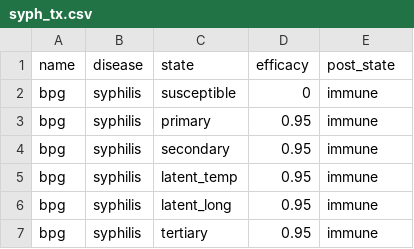
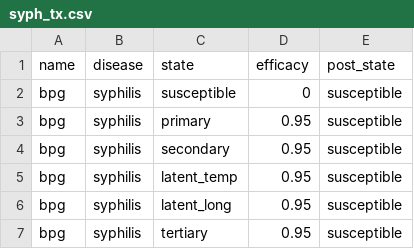
Before and after one commit to starsimhub/starsim, a CSV file: stisim/products/syph_tx.csv, drawn as a sheet.

```diff
--- a/stisim/products/syph_tx.csv
+++ b/stisim/products/syph_tx.csv
@@ -1,7 +1,7 @@
 name,disease,state,efficacy,post_state
-bpg,syphilis,susceptible,0,immune
-bpg,syphilis,primary,0.95,immune
-bpg,syphilis,secondary,0.95,immune
-bpg,syphilis,latent_temp,0.95,immune
-bpg,syphilis,latent_long,0.95,immune
-bpg,syphilis,tertiary,0.95,immune
+bpg,syphilis,susceptible,0,susceptible
+bpg,syphilis,primary,0.95,susceptible
+bpg,syphilis,secondary,0.95,susceptible
+bpg,syphilis,latent_temp,0.95,susceptible
+bpg,syphilis,latent_long,0.95,susceptible
+bpg,syphilis,tertiary,0.95,susceptible
```
Also changed, not shown: 4 other files.
